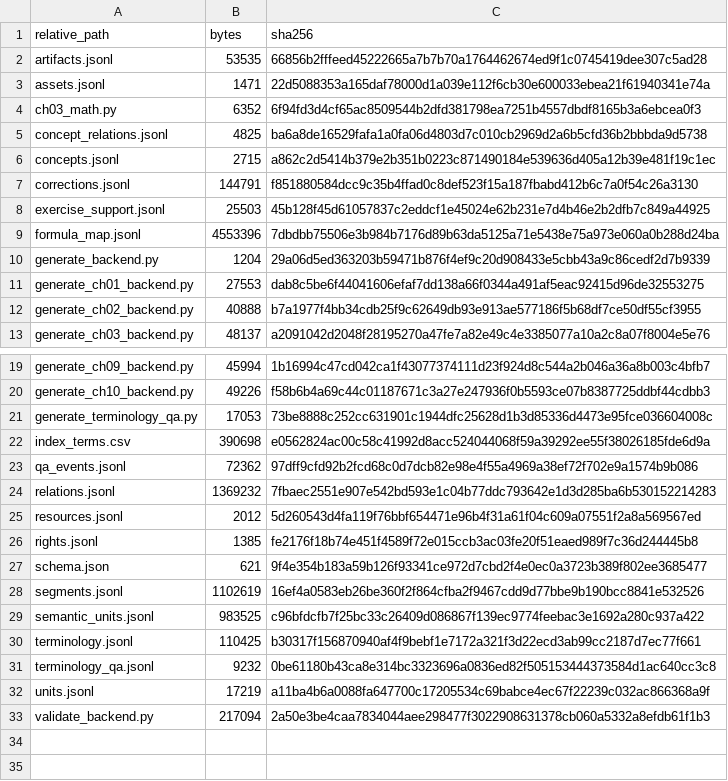
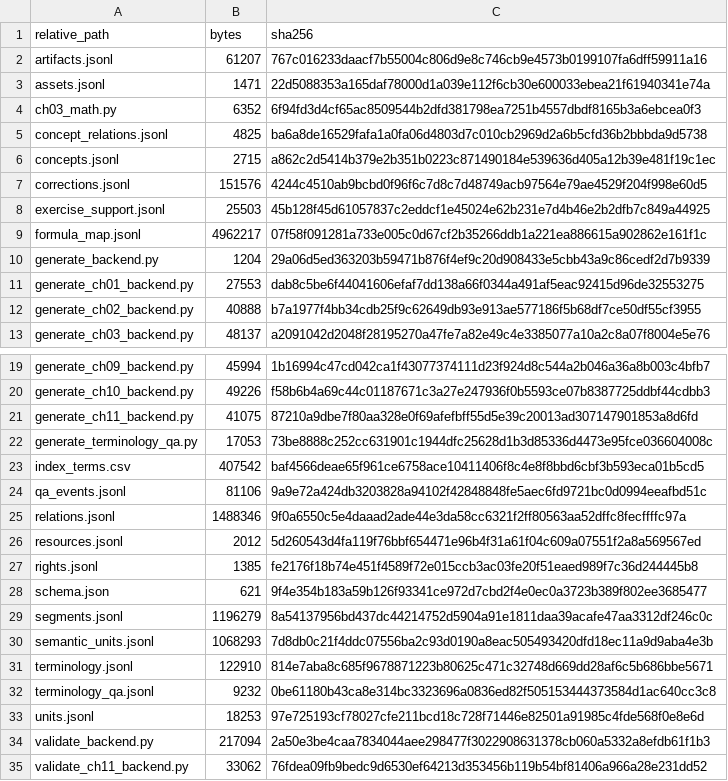
Before and after one commit to KokunoYumeto/functional-analysis-erdman-id, a CSV file: backend/BACKEND_MANIFEST.csv, drawn as a sheet; only a part is shown, gaps mark what is left out.

```diff
--- a/backend/BACKEND_MANIFEST.csv
+++ b/backend/BACKEND_MANIFEST.csv
@@ -1,3 +1,3 @@
 relative_path,bytes,sha256
-artifacts.jsonl,53535,66856b2fffeed45222665a7b7b70a1764462674ed9f1c0745419dee307c5ad28
+artifacts.jsonl,61207,767c016233daacf7b55004c806d9e8c746cb9e4573b0199107fa6dff59911a16
 assets.jsonl,1471,22d5088353a165daf78000d1a039e112f6cb30e600033ebea21f61940341e74a
@@ -6,5 +6,5 @@ concept_relations.jsonl,4825,ba6a8de16529fafa1a0fa06d4803d7c010cb2969d2a6b5cfd36
 concepts.jsonl,2715,a862c2d5414b379e2b351b0223c871490184e539636d405a12b39e481f19c1ec
-corrections.jsonl,144791,f851880584dcc9c35b4ffad0c8def523f15a187fbabd412b6c7a0f54c26a3130
+corrections.jsonl,151576,4244c4510ab9bcbd0f96f6c7d8c7d48749acb97564e79ae4529f204f998e60d5
 exercise_support.jsonl,25503,45b128f45d61057837c2eddcf1e45024e62b231e7d4b46e2b2dfb7c849a44925
-formula_map.jsonl,4553396,7dbdbb75506e3b984b7176d89b63da5125a71e5438e75a973e060a0b288d24ba
+formula_map.jsonl,4962217,07f58f091281a733e005c0d67cf2b35266ddb1a221ea886615a902862e161f1c
 generate_backend.py,1204,29a06d5ed363203b59471b876f4ef9c20d908433e5cbb43a9c86cedf2d7b9339
@@ -20,6 +20,7 @@ generate_ch09_backend.py,45994,1b16994c47cd042ca1f43077374111d23f924d8c544a2b046
 generate_ch10_backend.py,49226,f58b6b4a69c44c01187671c3a27e247936f0b5593ce07b8387725ddbf44cdbb3
+generate_ch11_backend.py,41075,87210a9dbe7f80aa328e0f69afefbff55d5e39c20013ad307147901853a8d6fd
 generate_terminology_qa.py,17053,73be8888c252cc631901c1944dfc25628d1b3d85336d4473e95fce036604008c
-index_terms.csv,390698,e0562824ac00c58c41992d8acc524044068f59a39292ee55f38026185fde6d9a
-qa_events.jsonl,72362,97dff9cfd92b2fcd68c0d7dcb82e98e4f55a4969a38ef72f702e9a1574b9b086
-relations.jsonl,1369232,7fbaec2551e907e542bd593e1c04b77ddc793642e1d3d285ba6b530152214283
+index_terms.csv,407542,baf4566deae65f961ce6758ace10411406f8c4e8f8bbd6cbf3b593eca01b5cd5
+qa_events.jsonl,81106,9a9e72a424db3203828a94102f42848848fe5aec6fd9721bc0d0994eeafbd51c
+relations.jsonl,1488346,9f0a6550c5e4daaad2ade44e3da58cc6321f2ff80563aa52dffc8fecffffc97a
 resources.jsonl,2012,5d260543d4fa119f76bbf654471e96b4f31a61f04c609a07551f2a8a569567ed
@@ -27,7 +28,8 @@ rights.jsonl,1385,fe2176f18b74e451f4589f72e015ccb3ac03fe20f51eaed989f7c36d244445
 schema.json,621,9f4e354b183a59b126f93341ce972d7cbd2f4e0ec0a3723b389f802ee3685477
-segments.jsonl,1102619,16ef4a0583eb26be360f2f864cfba2f9467cdd9d77bbe9b190bcc8841e532526
-semantic_units.jsonl,983525,c96bfdcfb7f25bc33c26409d086867f139ec9774feebac3e1692a280c937a422
-terminology.jsonl,110425,b30317f156870940af4f9bebf1e7172a321f3d22ecd3ab99cc2187d7ec77f661
+segments.jsonl,1196279,8a54137956bd437dc44214752d5904a91e1811daa39acafe47aa3312df246c0c
+semantic_units.jsonl,1068293,7d8db0c21f4ddc07556ba2c93d0190a8eac505493420dfd18ec11a9d9aba4e3b
+terminology.jsonl,122910,814e7aba8c685f9678871223b80625c471c32748d669dd28af6c5b686bbe5671
 terminology_qa.jsonl,9232,0be61180b43ca8e314bc3323696a0836ed82f505153444373584d1ac640cc3c8
-units.jsonl,17219,a11ba4b6a0088fa647700c17205534c69babce4ec67f22239c032ac866368a9f
+units.jsonl,18253,97e725193cf78027cfe211bcd18c728f71446e82501a91985c4fde568f0e8e6d
 validate_backend.py,217094,2a50e3be4caa7834044aee298477f3022908631378cb060a5332a8efdb61f1b3
+validate_ch11_backend.py,33062,76fdea09fb9bedc9d6530ef64213d353456b119b54bf81406a966a28e231dd52
```
Also changed, not shown: 34 other files.
